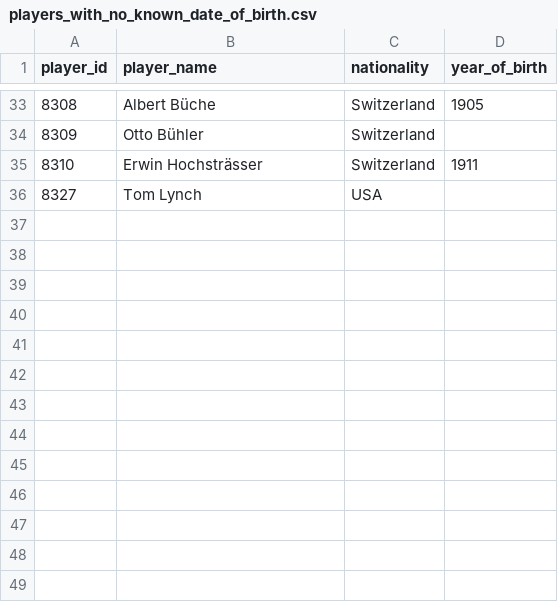
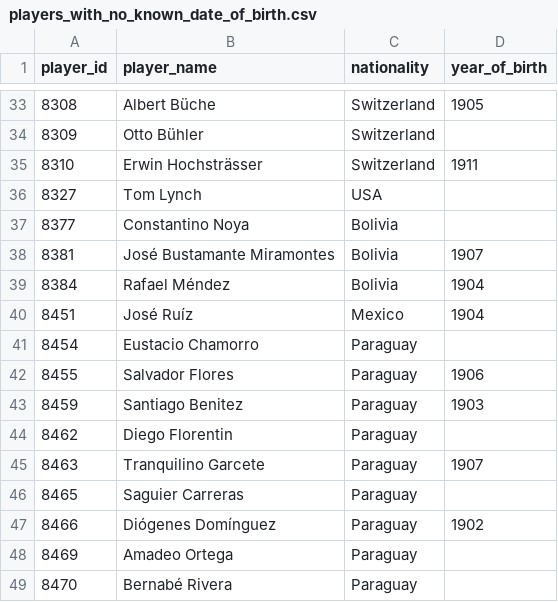
Before and after one commit to rbetis35/mundiales-futbol-datos, a CSV file: WorldCups/players/players_with_no_known_date_of_birth.csv, drawn as a sheet; only a part is shown, gaps mark what is left out.

Commit message:
Update players_with_no_known_date_of_birth.csv

```diff
--- a/WorldCups/players/players_with_no_known_date_of_birth.csv
+++ b/WorldCups/players/players_with_no_known_date_of_birth.csv
@@ -36 +36,14 @@ player_id,player_name,nationality,year_of_birth
 8327,Tom Lynch,USA,
+8377,Constantino Noya,Bolivia,
+8381,José Bustamante Miramontes,Bolivia,1907
+8384,Rafael Méndez,Bolivia,1904
+8451,José Ruíz,Mexico,1904
+8454,Eustacio Chamorro,Paraguay,
+8455,Salvador Flores,Paraguay,1906
+8459,Santiago Benitez,Paraguay,1903
+8462,Diego Florentin,Paraguay,
+8463,Tranquilino Garcete,Paraguay,1907
+8465,Saguier Carreras,Paraguay,
+8466,Diógenes Domínguez,Paraguay,1902
+8469,Amadeo Ortega,Paraguay,
+8470,Bernabé Rivera,Paraguay,
```
